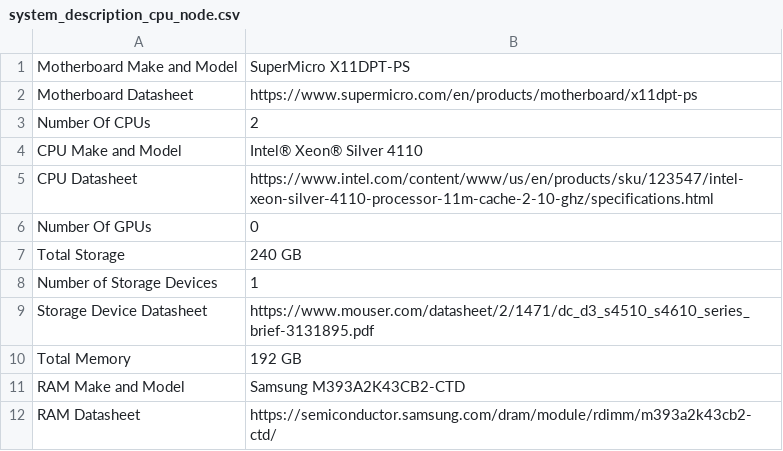
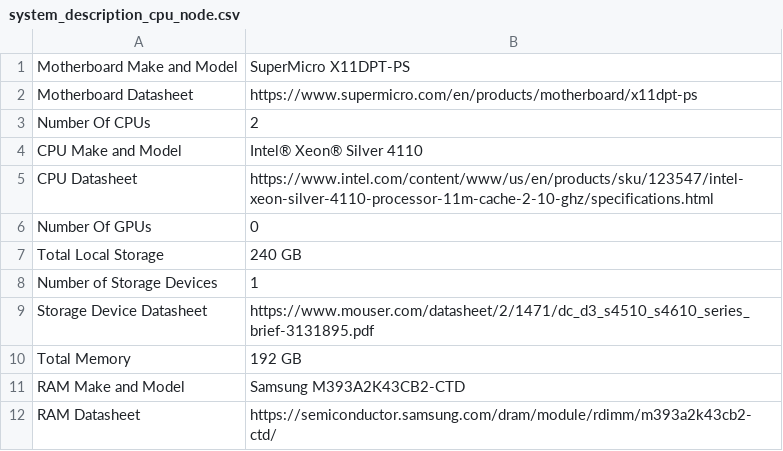
Before and after one commit to NicholasSynovic/book_luc-cs-systems-handbook, a CSV file: docs/dijkstra/adminstration_guides/datasheets/system_description_cpu_node.csv, drawn as a sheet.

```diff
--- a/docs/dijkstra/adminstration_guides/datasheets/system_description_cpu_node.csv
+++ b/docs/dijkstra/adminstration_guides/datasheets/system_description_cpu_node.csv
@@ -6,3 +6,3 @@ CPU Datasheet,https://www.intel.com/content/www/us/en/products/sku/123547/intel-
 Number Of GPUs,0
-Total Storage,240 GB
+Total Local Storage,240 GB
 Number of Storage Devices,1
```
Also changed, not shown: docs/dijkstra/adminstration_guides/datasheets/system_description_gpu_node.csv, docs/dijkstra/adminstration_guides/datasheets/system_description_login_node.csv, 4 other files.
